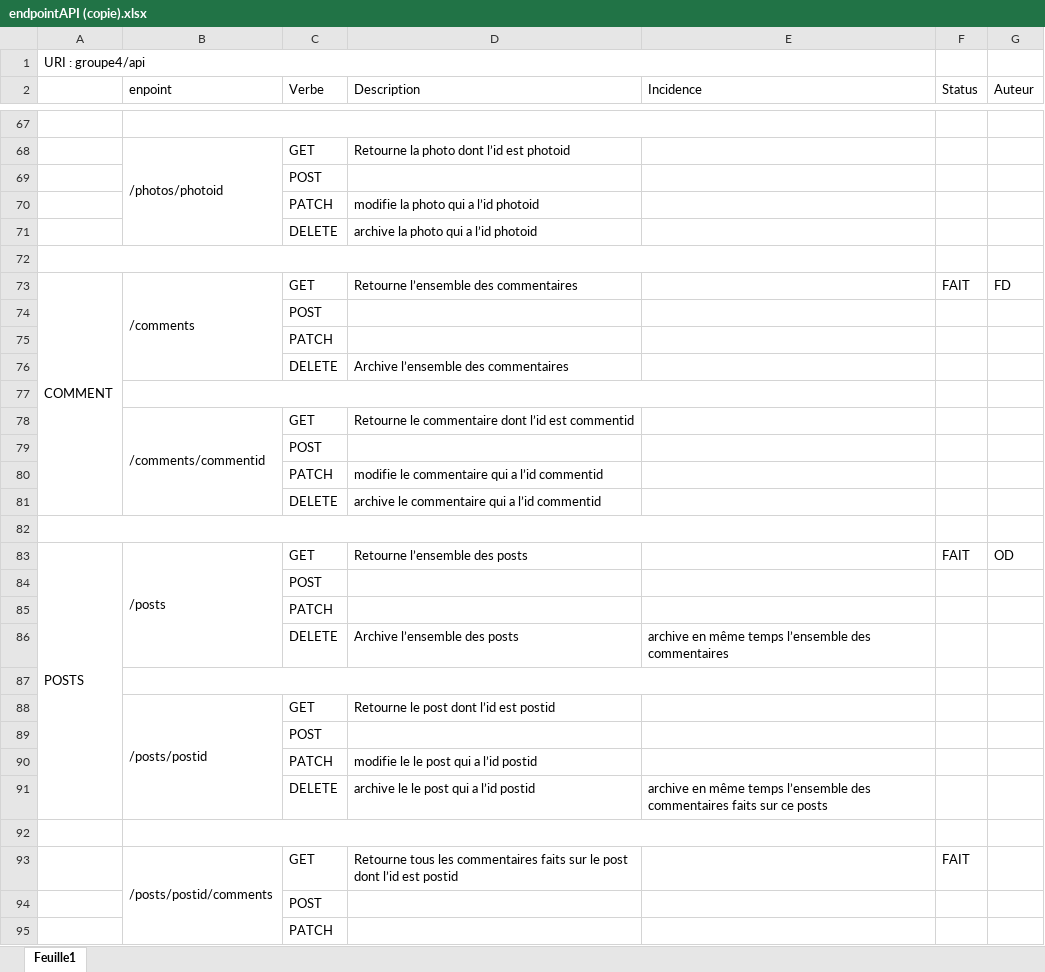
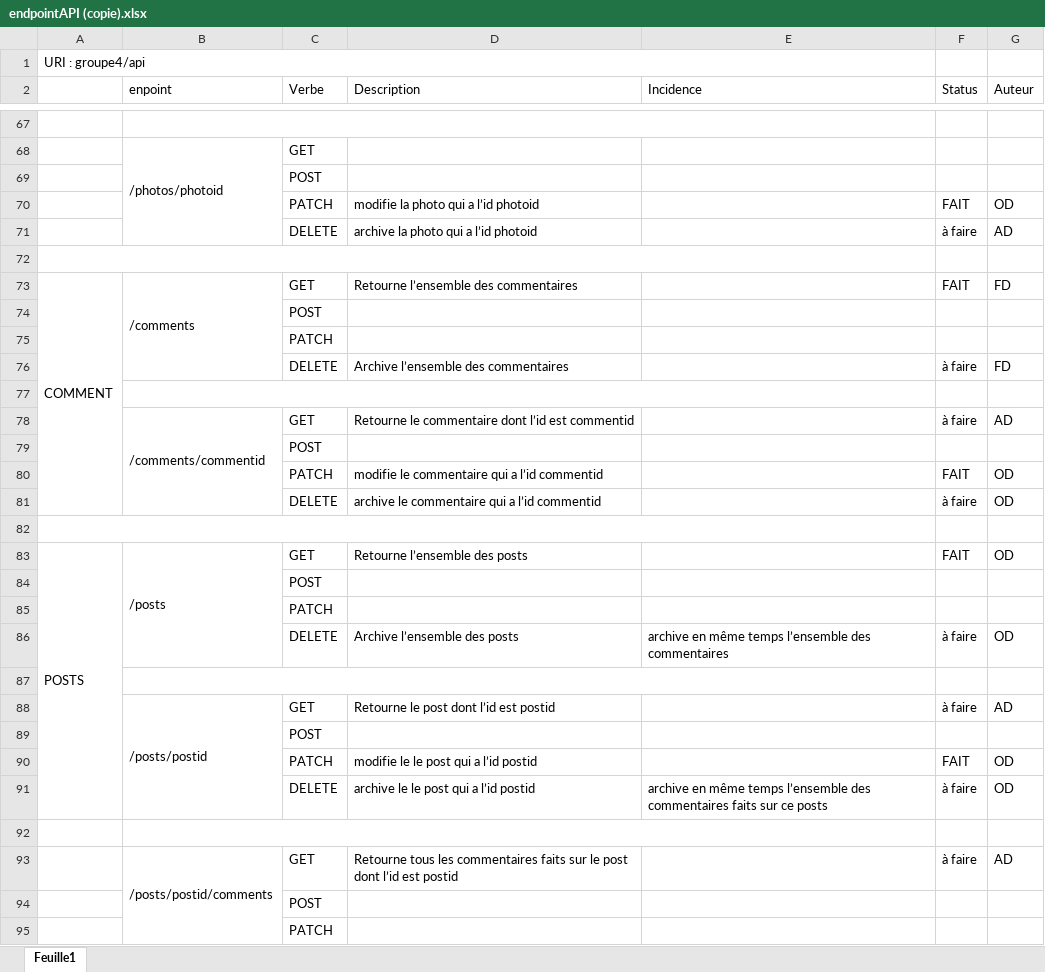
Before and after one commit to BlaneTech/RestAPI_FLASK, an Excel workbook: endpointAPI (copie).xlsx, sheet Feuille1, drawn as a sheet; only a part is shown, gaps mark what is left out; values as stored, in another font and other column widths than the file's, no cell formats; the diff covers the shown part only; the diff names each change by its address in the sheet, - before the commit and + after, or states it on an @@ line.

```diff
--- a/endpointAPI (copie).xlsx (sheet Feuille1)
+++ b/endpointAPI (copie).xlsx (sheet Feuille1)
-D68 (Description): Retourne la photo dont l’id est photoid
+D68 (Description): (empty)
-F70 (Status): (empty)
+F70 (Status): FAIT
-G70 (Auteur): (empty)
+G70 (Auteur): OD
-F71 (Status): (empty)
+F71 (Status): à faire
-G71 (Auteur): (empty)
+G71 (Auteur): AD
-F76 (Status): (empty)
+F76 (Status): à faire
-G76 (Auteur): (empty)
+G76 (Auteur): FD
-F78 (Status): (empty)
+F78 (Status): à faire
-G78 (Auteur): (empty)
+G78 (Auteur): AD
-F80 (Status): (empty)
+F80 (Status): FAIT
-G80:G81 (Auteur): (empty)
+G80:G81 (Auteur): OD
-F81 (Status): (empty)
+F81 (Status): à faire
-F86 (Status): (empty)
+F86 (Status): à faire
-G86 (Auteur): (empty)
+G86 (Auteur): OD
-F88 (Status): (empty)
+F88 (Status): à faire
-G88 (Auteur): (empty)
+G88 (Auteur): AD
-F90 (Status): (empty)
+F90 (Status): FAIT
-G90:G91 (Auteur): (empty)
+G90:G91 (Auteur): OD
-F91 (Status): (empty)
+F91 (Status): à faire
-F93 (Status): FAIT
+F93 (Status): à faire
-G93 (Auteur): (empty)
+G93 (Auteur): AD
```
Also changed, not shown: 37 edited cells elsewhere in this sheet, cell formats, 1 other file.
